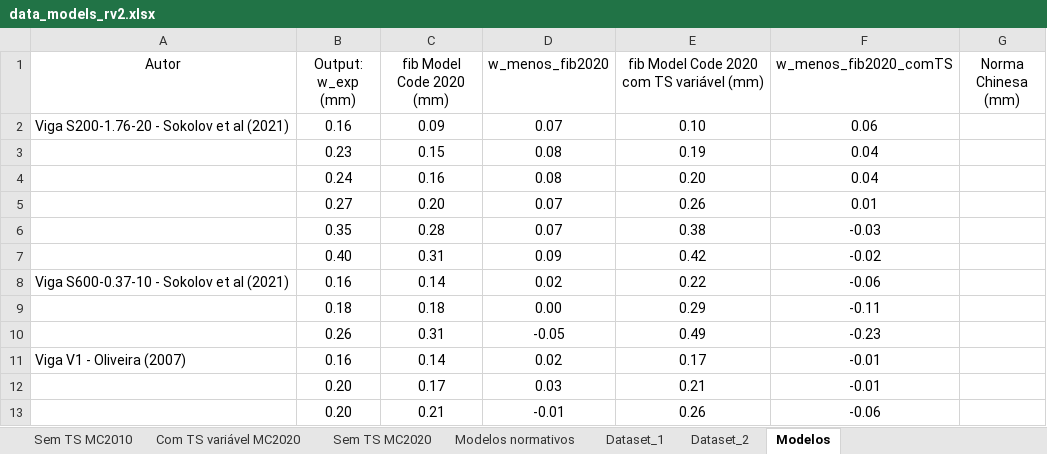
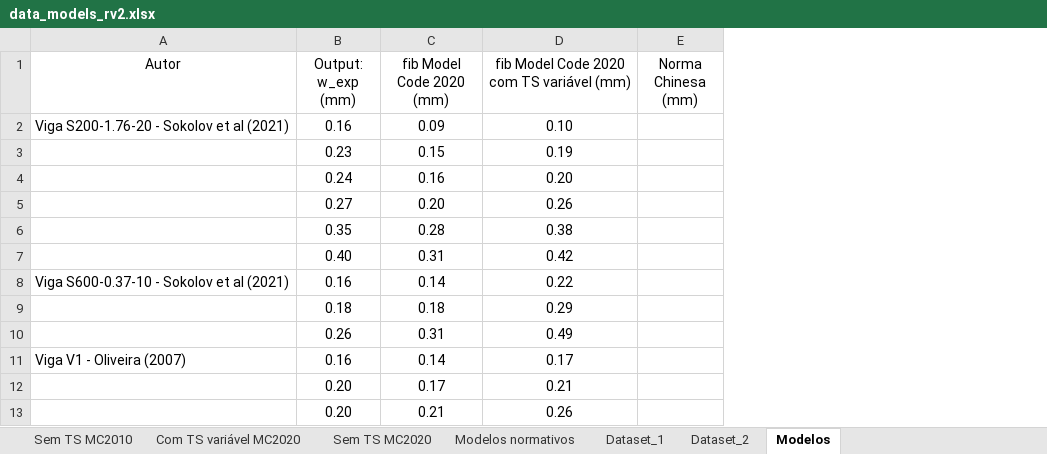
Before and after one commit to wmpjrufg/crack_prediction_symbolic_regression, an Excel workbook: data_models_rv2.xlsx, sheet Modelos, drawn as a sheet; only a part is shown; values as stored, in another font and other column widths than the file's, no borders; the diff names each change by its address in the sheet, - before the commit and + after, or states it on an @@ line.

```diff
--- a/data_models_rv2.xlsx (sheet Modelos)
+++ b/data_models_rv2.xlsx (sheet Modelos)
-column D (w_menos_fib2020), rows 2-13: 0.07 | 0.08 | 0.08 | 0.07 | 0.07 | 0.09 | 0.02 | 0.00 | -0.05 | 0.02 | 0.03 | -0.01
-column F (w_menos_fib2020_comTS), rows 2-13: 0.06 | 0.04 | 0.04 | 0.01 | -0.03 | -0.02 | -0.06 | -0.11 | -0.23 | -0.01 | -0.01 | -0.06
```
Also changed, not shown: sheet Dataset_2, charts or pictures, 1 other file.
